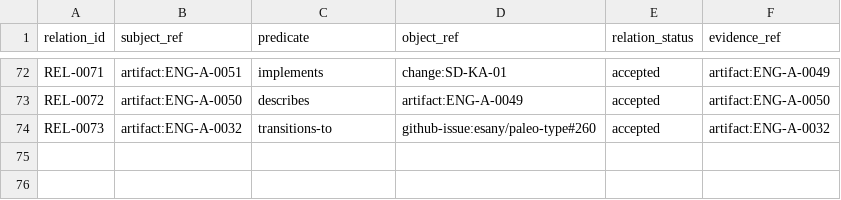
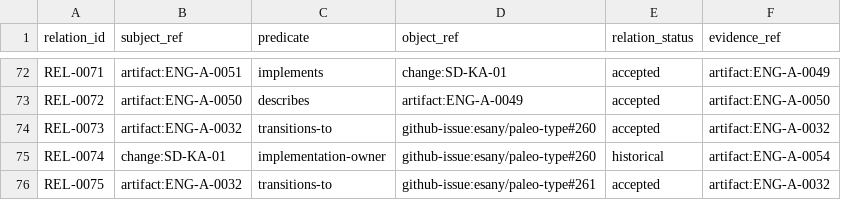
Before and after one commit to esany/paleo-type, a TSV file: engineering/catalog/relations.tsv, drawn as a sheet; only a part is shown, gaps mark what is left out; the diff names each change by its address in the sheet, - before the commit and + after, or states it on an @@ line.

Commit message:
SD-KA-01 WP5: record historical owner and WP6 transition

```diff
--- a/engineering/catalog/relations.tsv
+++ b/engineering/catalog/relations.tsv
+row 75: REL-0074 | change:SD-KA-01 | implementation-owner | github-issue:esany/paleo-type#260 | historical | artifact:ENG-A-0054
+row 76: REL-0075 | artifact:ENG-A-0032 | transitions-to | github-issue:esany/paleo-type#261 | accepted | artifact:ENG-A-0032
```
